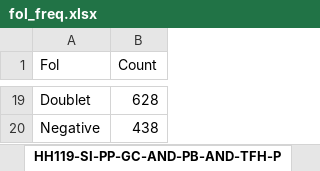
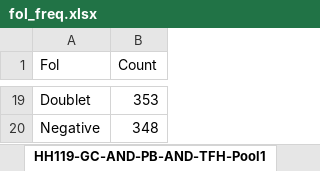
Before and after one commit to helenewegener1/GC_B_cells, an Excel workbook: 10_ADT_demultiplex/table/fol_freq.xlsx, sheet HH119-GC-AND-PB-AND-TFH-Pool1, drawn as a sheet; only a part is shown, gaps mark what is left out; values as stored, in another font and other column widths than the file's, no borders; the diff covers the shown part only; the diff names each change by its address in the sheet, - before the commit and + after, or states it on an @@ line.

```diff
--- a/10_ADT_demultiplex/table/fol_freq.xlsx (sheet HH119-GC-AND-PB-AND-TFH-Pool1)
+++ b/10_ADT_demultiplex/table/fol_freq.xlsx (sheet HH119-GC-AND-PB-AND-TFH-Pool1)
-sheet tab: HH119-SI-PP-GC-AND-PB-AND-TFH-P
+sheet tab: HH119-GC-AND-PB-AND-TFH-Pool1
-B19 (Count): 628
+B19 (Count): 353
-B20 (Count): 438
+B20 (Count): 348
```
Also changed, not shown: 17 added rows and 17 removed rows elsewhere in this sheet, other sheet tabs, 1 other file.
